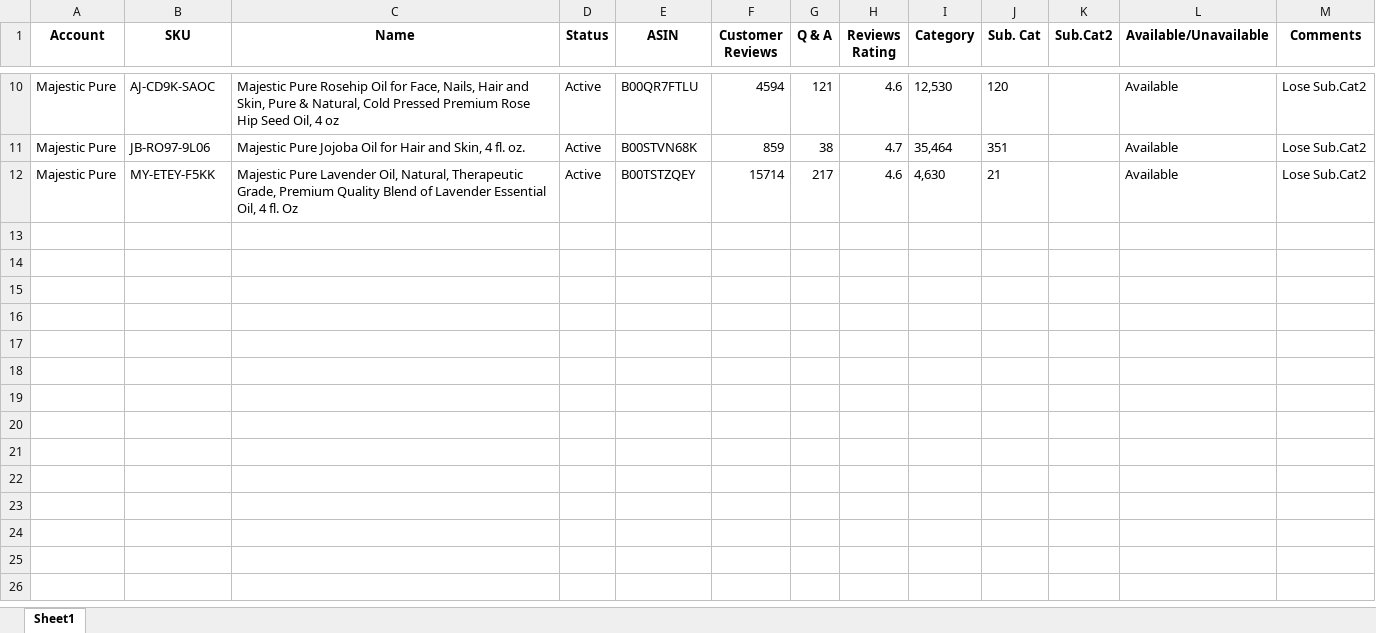
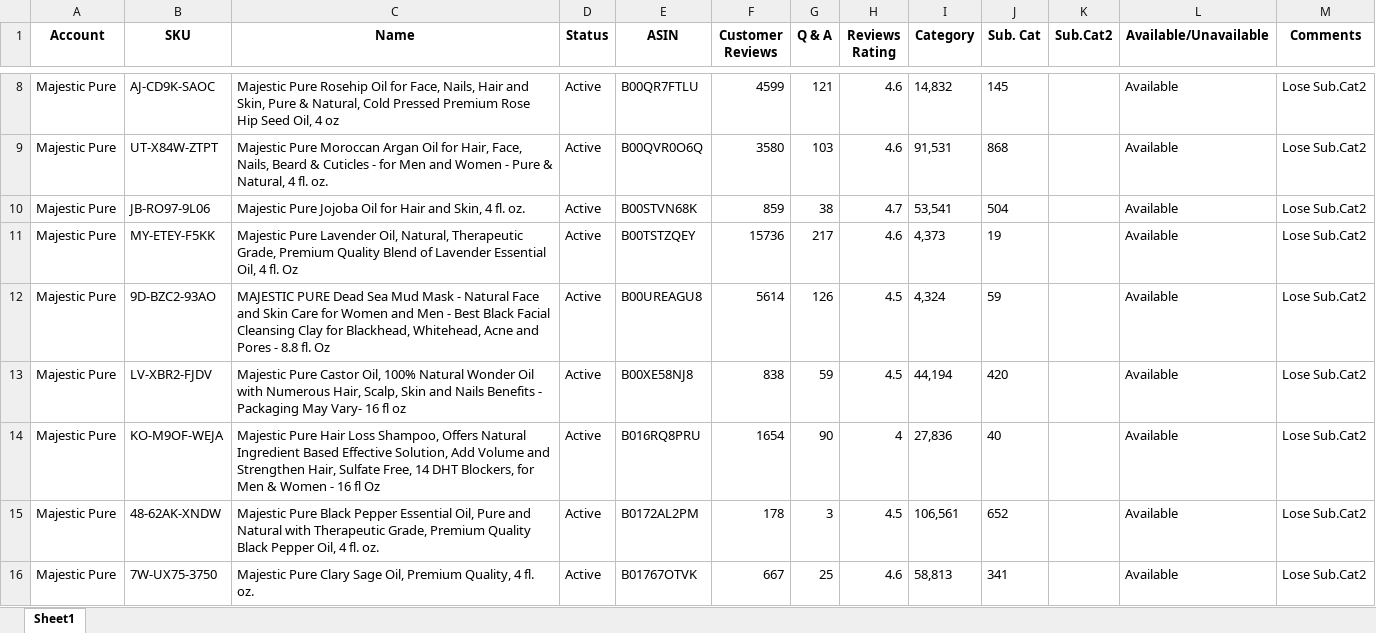
Before and after one commit to andresromerodev/amazon-product-reports, an Excel workbook: reports/asin_report.xlsx, sheet Sheet1, drawn as a sheet; only a part is shown, gaps mark what is left out; values as stored, in another font and other column widths than the file's, no borders; addresses are those after the commit; the diff covers the shown part only; the diff names each change by its address in the sheet, - before the commit and + after, or states it on an @@ line.

```diff
--- a/reports/asin_report.xlsx (sheet Sheet1)
+++ b/reports/asin_report.xlsx (sheet Sheet1)
-F8 (Customer Reviews): 4594
+F8 (Customer Reviews): 4599
-I8 (Category): 12,530
+I8 (Category): 14,832
-J8 (Sub. Cat): 120
+J8 (Sub. Cat): 145
+row 9: Majestic Pure | UT-X84W-ZTPT | Majestic Pure Moroccan Argan Oil for Hair, Face, Nails, Beard & Cuticles - for Men and Women - Pure & Natural, 4 fl. oz. | Active | B00QVR0O6Q | 3580 | 103 | 4.6 | 91,531 | 868 |  | Available | Lose Sub.Cat2
-I10 (Category): 35,464
+I10 (Category): 53,541
-J10 (Sub. Cat): 351
+J10 (Sub. Cat): 504
-F11 (Customer Reviews): 15714
+F11 (Customer Reviews): 15736
-I11 (Category): 4,630
+I11 (Category): 4,373
-J11 (Sub. Cat): 21
+J11 (Sub. Cat): 19
+row 12: Majestic Pure | 9D-BZC2-93AO | MAJESTIC PURE Dead Sea Mud Mask - Natural Face and Skin Care for Women and Men - Best Black Facial Cleansing Clay for Blackhead, Whitehead, Acne and Pores - 8.8 fl. Oz | Active | B00UREAGU8 | 5614 | 126 | 4.5 | 4,324 | 59 |  | Available | Lose Sub.Cat2
+row 13: Majestic Pure | LV-XBR2-FJDV | Majestic Pure Castor Oil, 100% Natural Wonder Oil with Numerous Hair, Scalp, Skin and Nails Benefits - Packaging May Vary- 16 fl oz | Active | B00XE58NJ8 | 838 | 59 | 4.5 | 44,194 | 420 |  | Available | Lose Sub.Cat2
+row 14: Majestic Pure | KO-M9OF-WEJA | Majestic Pure Hair Loss Shampoo, Offers Natural Ingredient Based Effective Solution, Add Volume and Strengthen Hair, Sulfate Free, 14 DHT Blockers, for Men & Women - 16 fl Oz | Active | B016RQ8PRU | 1654 | 90 | 4 | 27,836 | 40 |  | Available | Lose Sub.Cat2
+row 15: Majestic Pure | 48-62AK-XNDW | Majestic Pure Black Pepper Essential Oil, Pure and Natural with Therapeutic Grade, Premium Quality Black Pepper Oil, 4 fl. oz. | Active | B0172AL2PM | 178 | 3 | 4.5 | 106,561 | 652 |  | Available | Lose Sub.Cat2
+row 16: Majestic Pure | 7W-UX75-3750 | Majestic Pure Clary Sage Oil, Premium Quality, 4 fl. oz. | Active | B01767OTVK | 667 | 25 | 4.6 | 58,813 | 341 |  | Available | Lose Sub.Cat2
```
Also changed, not shown: 4 added rows, 2 removed rows and 16 edited cells elsewhere in this sheet, 9 other files.
